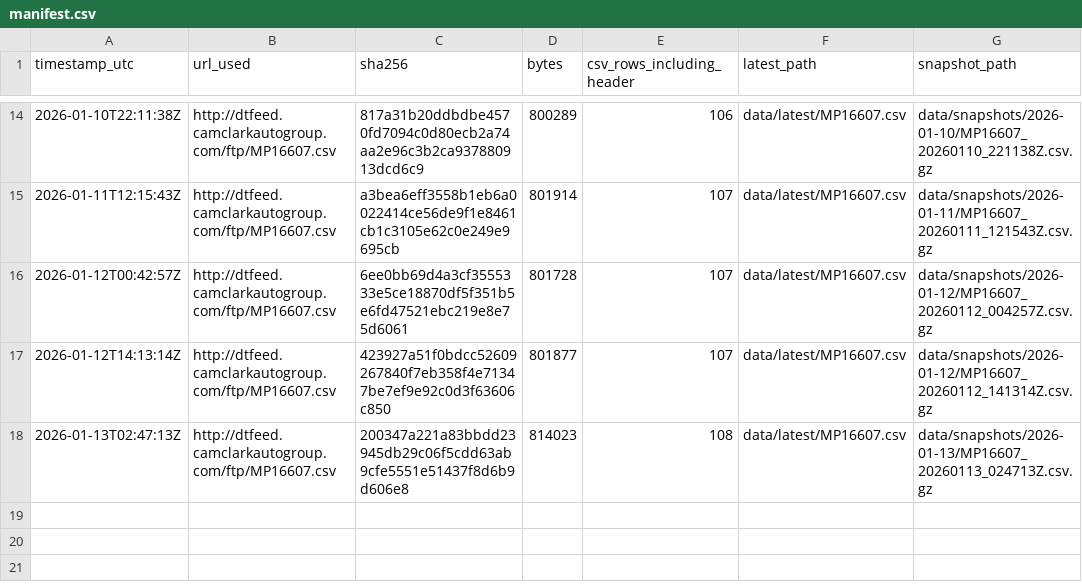
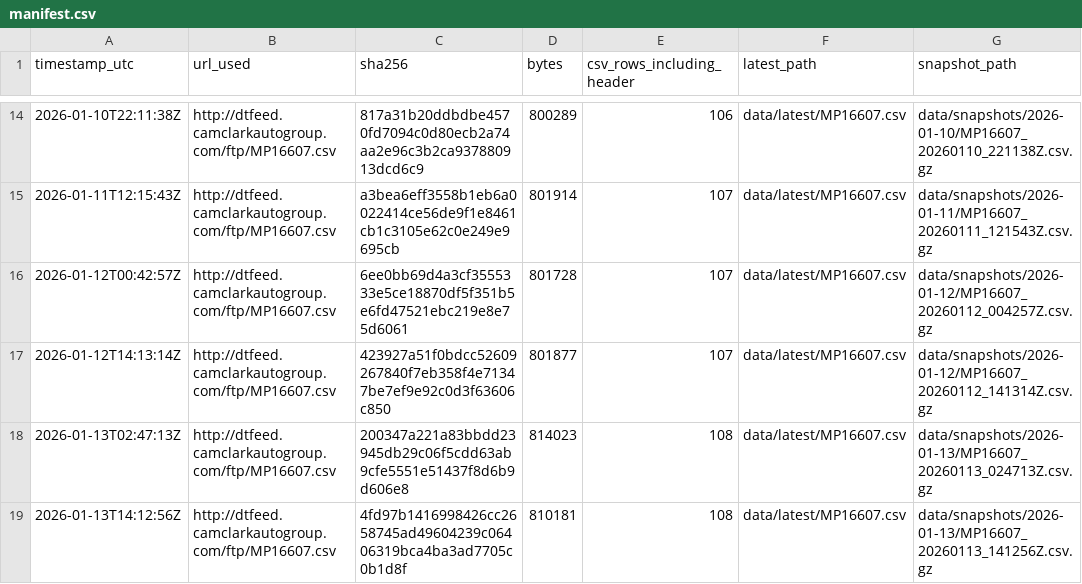
Before and after one commit to BabakRosewater/inventory_history, a CSV file: data/manifest.csv, drawn as a sheet; only a part is shown, gaps mark what is left out; the diff names each change by its address in the sheet, - before the commit and + after, or states it on an @@ line.

```diff
--- a/data/manifest.csv
+++ b/data/manifest.csv
+row 19: 2026-01-13T14:12:56Z | http://dtfeed.camclarkautogroup.com/ftp/MP16607.csv | 4fd97b1416998426cc2658745ad49604239c06406319bca4ba3ad7705c0b1d8f | 810181 | 108 | data/latest/MP16607.csv | data/snapshots/2026-01-13/MP16607_20260113_141256Z.csv.gz
```
Also changed, not shown: data/latest/MP16607.csv, data/latest/app_ready.csv, 4 other files.
